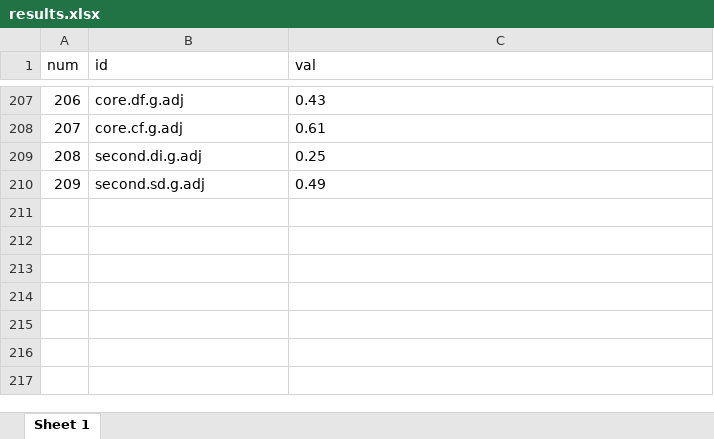
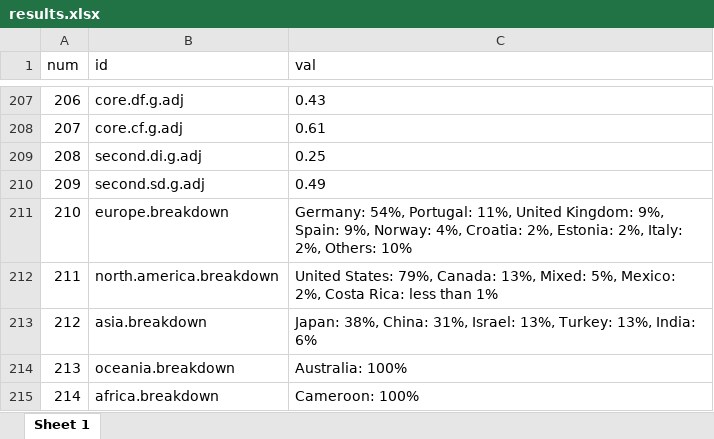
Before and after one commit to j-fra/masd, an Excel workbook: results/results.xlsx, sheet Sheet 1, drawn as a sheet; only a part is shown, gaps mark what is left out; values as stored, in another font and other column widths than the file's, no borders; the diff names each change by its address in the sheet, - before the commit and + after, or states it on an @@ line.

```diff
--- a/results/results.xlsx (sheet Sheet 1)
+++ b/results/results.xlsx (sheet Sheet 1)
+row 211: 210 | europe.breakdown | Germany: 54%, Portugal: 11%, United Kingdom: 9%, Spain: 9%, Norway: 4%, Croatia: 2%, Estonia: 2%, Italy: 2%, Others: 10%
+row 212: 211 | north.america.breakdown | United States: 79%, Canada: 13%, Mixed: 5%, Mexico: 2%, Costa Rica: less than 1%
+row 213: 212 | asia.breakdown | Japan: 38%, China: 31%, Israel: 13%, Turkey: 13%, India: 6%
+row 214: 213 | oceania.breakdown | Australia: 100%
+row 215: 214 | africa.breakdown | Cameroon: 100%
```
Also changed, not shown: 1 other file.
